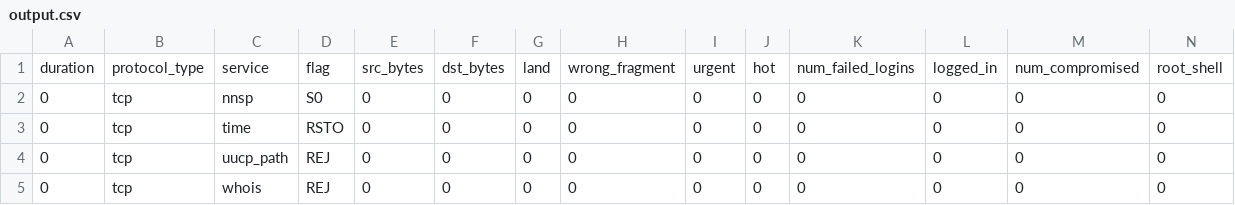
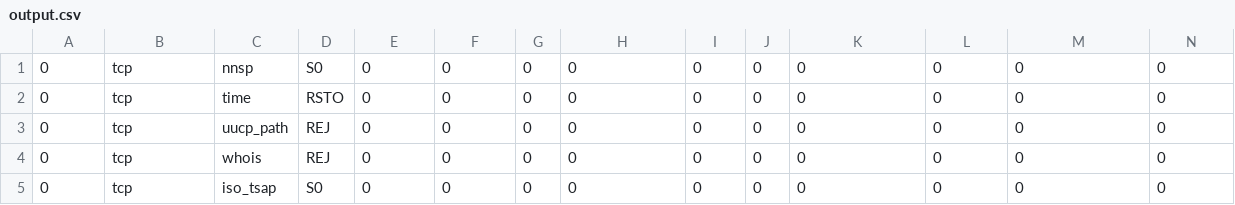
Before and after one commit to shriram98/intrusion-detection-system-server, a CSV file: middlewares/scripts/model/output.csv (was scripts/model/output.csv), drawn as a sheet; only a part is shown; the shorter side is filled out with more unchanged rows; rows hold the shown columns only; the diff names each change by its address in the sheet, - before the commit and + after, or states it on an @@ line.

```diff
--- a/scripts/model/output.csv
+++ b/middlewares/scripts/model/output.csv
-row 1: duration | protocol_type | service | flag | src_bytes | dst_bytes | land | wrong_fragment | urgent | hot | num_failed_logins | logged_in | num_compromised | root_shell
```
Also changed, not shown: 14 other files.
